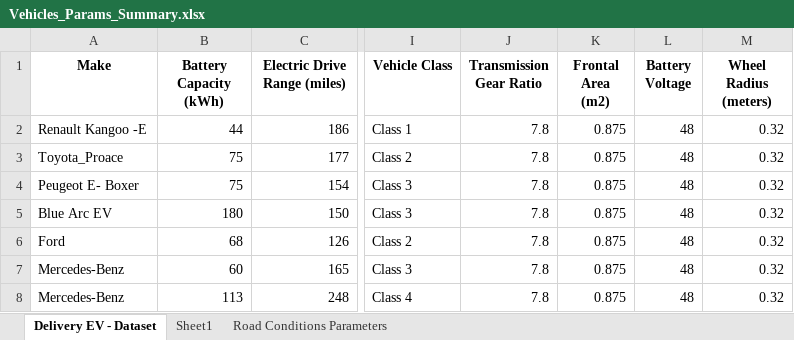
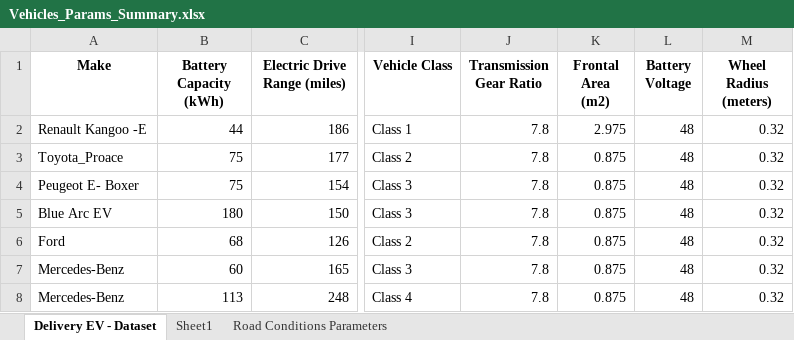
Before and after one commit to manumarv/BEV_Modeling, an Excel workbook: Vehicles_Params_Summary.xlsx, sheet Delivery EV - Dataset, drawn as a sheet; only a part is shown, gaps mark what is left out; values as stored, in another font and other column widths than the file's, no borders; the diff names each change by its address in the sheet, - before the commit and + after, or states it on an @@ line.

```diff
--- a/Vehicles_Params_Summary.xlsx (sheet Delivery EV - Dataset)
+++ b/Vehicles_Params_Summary.xlsx (sheet Delivery EV - Dataset)
-K2 (Frontal Area (m2)): 0.875
+K2 (Frontal Area (m2)): 2.975
```
Also changed, not shown: 11 other files.
